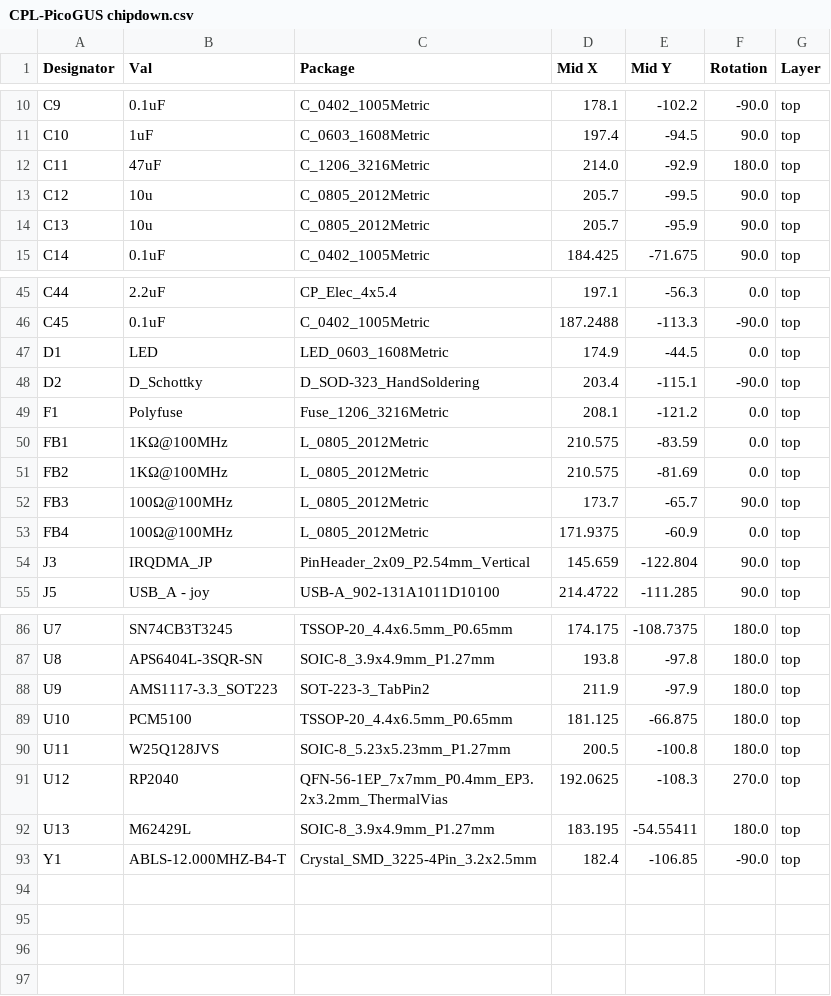
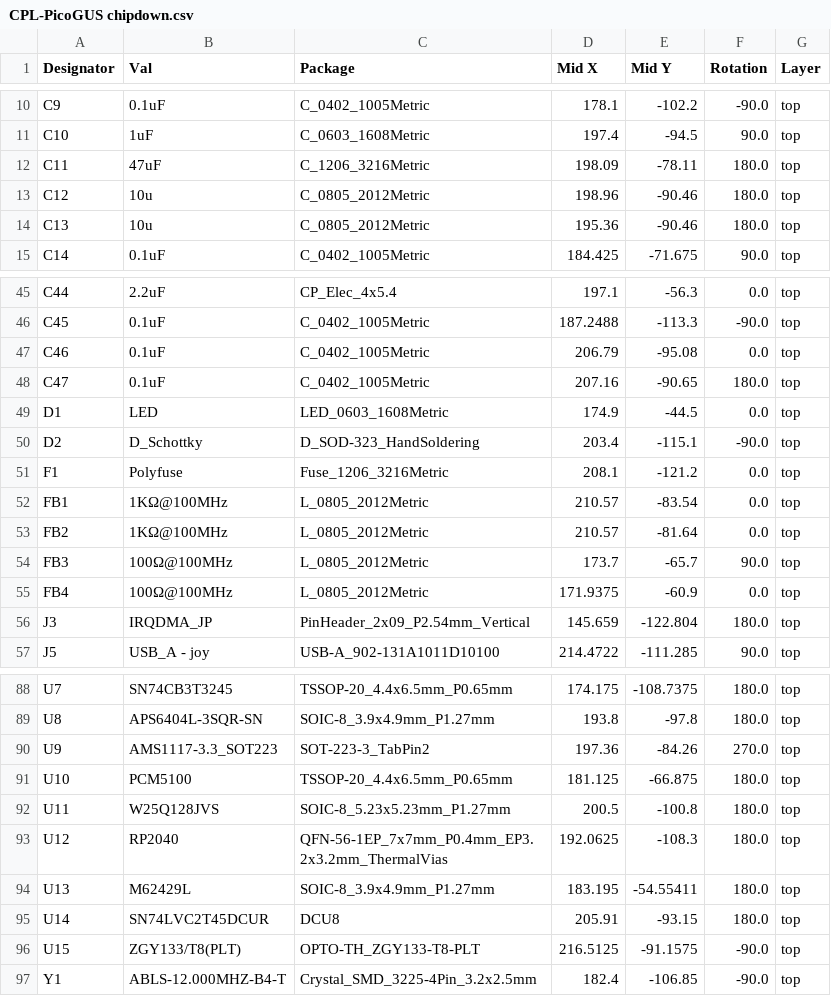
Before and after one commit to polpo/picogus, a CSV file: hw-chipdown/jlcpcb/production_files/CPL-PicoGUS chipdown.csv, drawn as a sheet; only a part is shown, gaps mark what is left out; the diff covers the shown part only.

```diff
--- a/hw-chipdown/jlcpcb/production_files/CPL-PicoGUS chipdown.csv
+++ b/hw-chipdown/jlcpcb/production_files/CPL-PicoGUS chipdown.csv
@@ -11,5 +11,5 @@ C9,0.1uF,C_0402_1005Metric,178.1,-102.2,-90.0,top
 C10,1uF,C_0603_1608Metric,197.4,-94.5,90.0,top
-C11,47uF,C_1206_3216Metric,214.0,-92.9,180.0,top
-C12,10u,C_0805_2012Metric,205.7,-99.5,90.0,top
-C13,10u,C_0805_2012Metric,205.7,-95.9,90.0,top
+C11,47uF,C_1206_3216Metric,198.09,-78.11,180.0,top
+C12,10u,C_0805_2012Metric,198.96,-90.46,180.0,top
+C13,10u,C_0805_2012Metric,195.36,-90.46,180.0,top
 C14,0.1uF,C_0402_1005Metric,184.425,-71.675,90.0,top
@@ -46,2 +46,4 @@ C44,2.2uF,CP_Elec_4x5.4,197.1,-56.3,0.0,top
 C45,0.1uF,C_0402_1005Metric,187.2488,-113.3,-90.0,top
+C46,0.1uF,C_0402_1005Metric,206.79,-95.08,0.0,top
+C47,0.1uF,C_0402_1005Metric,207.16,-90.65,180.0,top
 D1,LED,LED_0603_1608Metric,174.9,-44.5,0.0,top
@@ -49,7 +51,7 @@ D2,D_Schottky,D_SOD-323_HandSoldering,203.4,-115.1,-90.0,top
 F1,Polyfuse,Fuse_1206_3216Metric,208.1,-121.2,0.0,top
-FB1,1KΩ@100MHz,L_0805_2012Metric,210.575,-83.59,0.0,top
-FB2,1KΩ@100MHz,L_0805_2012Metric,210.575,-81.69,0.0,top
+FB1,1KΩ@100MHz,L_0805_2012Metric,210.57,-83.54,0.0,top
+FB2,1KΩ@100MHz,L_0805_2012Metric,210.57,-81.64,0.0,top
 FB3,100Ω@100MHz,L_0805_2012Metric,173.7,-65.7,90.0,top
 FB4,100Ω@100MHz,L_0805_2012Metric,171.9375,-60.9,0.0,top
-J3,IRQDMA_JP,PinHeader_2x09_P2.54mm_Vertical,145.659,-122.804,90.0,top
+J3,IRQDMA_JP,PinHeader_2x09_P2.54mm_Vertical,145.659,-122.804,180.0,top
 J5,USB_A - joy,USB-A_902-131A1011D10100,214.4722,-111.285,90.0,top
@@ -87,7 +89,9 @@ U7,SN74CB3T3245,TSSOP-20_4.4x6.5mm_P0.65mm,174.175,-108.7375,180.0,top
 U8,APS6404L-3SQR-SN,SOIC-8_3.9x4.9mm_P1.27mm,193.8,-97.8,180.0,top
-U9,AMS1117-3.3_SOT223,SOT-223-3_TabPin2,211.9,-97.9,180.0,top
+U9,AMS1117-3.3_SOT223,SOT-223-3_TabPin2,197.36,-84.26,270.0,top
 U10,PCM5100,TSSOP-20_4.4x6.5mm_P0.65mm,181.125,-66.875,180.0,top
 U11,W25Q128JVS,SOIC-8_5.23x5.23mm_P1.27mm,200.5,-100.8,180.0,top
-U12,RP2040,QFN-56-1EP_7x7mm_P0.4mm_EP3.2x3.2mm_ThermalVias,192.0625,-108.3,270.0,top
+U12,RP2040,QFN-56-1EP_7x7mm_P0.4mm_EP3.2x3.2mm_ThermalVias,192.0625,-108.3,180.0,top
 U13,M62429L,SOIC-8_3.9x4.9mm_P1.27mm,183.195,-54.55411,180.0,top
+U14,SN74LVC2T45DCUR,DCU8,205.91,-93.15,180.0,top
+U15,ZGY133/T8(PLT),OPTO-TH_ZGY133-T8-PLT,216.5125,-91.1575,-90.0,top
 Y1,ABLS-12.000MHZ-B4-T,Crystal_SMD_3225-4Pin_3.2x2.5mm,182.4,-106.85,-90.0,top
```
Also changed, not shown: 4 edited cells elsewhere in this file, hw-chipdown/jlcpcb/production_files/BOM-PicoGUS chipdown.csv, 15 other files.
